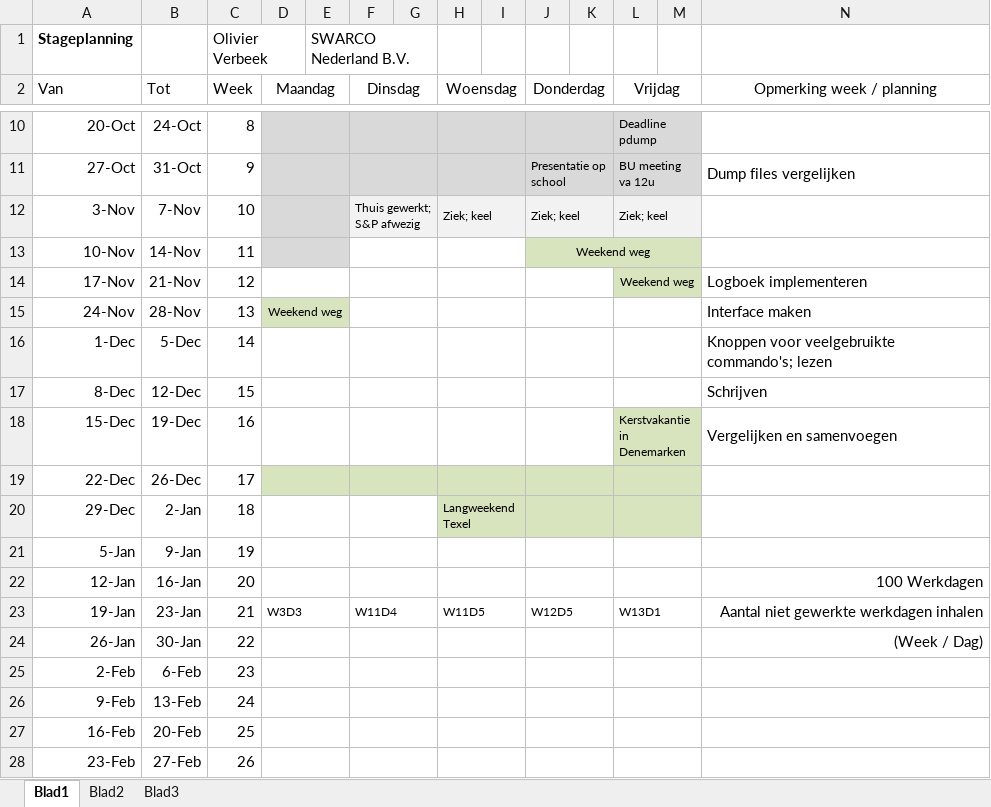
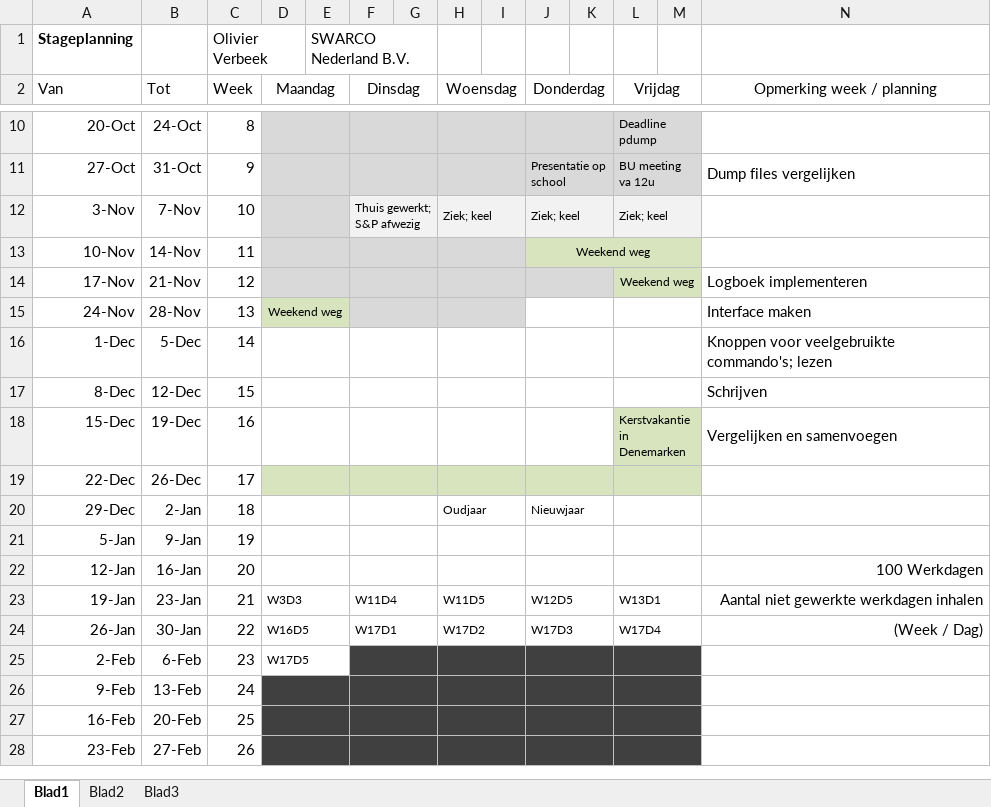
Before and after one commit to OlivierVer/SwarcoStage, an Excel workbook: Stage Algemeen/Planning.xlsx, sheet Blad1, drawn as a sheet; only a part is shown, gaps mark what is left out; values as stored, in another font and other column widths than the file's, no borders; the diff names each change by its address in the sheet, - before the commit and + after, or states it on an @@ line.

```diff
--- a/Stage Algemeen/Planning.xlsx (sheet Blad1)
+++ b/Stage Algemeen/Planning.xlsx (sheet Blad1)
-F13:I13 fill: none
+F13:I13 fill: #D9D9D9
-D14:K14 fill: none
+D14:K14 fill: #D9D9D9
-F15:I15 fill: none
+F15:I15 fill: #D9D9D9
-H20 (Woensdag): Langweekend Texel
+H20 (Woensdag): Oudjaar
-H20:M20 fill: #D7E4BD
+H20:M20 fill: none
-J20 (Donderdag): (empty)
+J20 (Donderdag): Nieuwjaar
-D24 (Maandag): (empty)
+D24 (Maandag): W16D5
-F24 (Dinsdag): (empty)
+F24 (Dinsdag): W17D1
-H24 (Woensdag): (empty)
+H24 (Woensdag): W17D2
-J24 (Donderdag): (empty)
+J24 (Donderdag): W17D3
-L24 (Vrijdag): (empty)
+L24 (Vrijdag): W17D4
-D25 (Maandag): (empty)
+D25 (Maandag): W17D5
-F25:M25 fill: none
+F25:M25 fill: #404040
-D26:M28 fill: none
+D26:M28 fill: #404040
```
Also changed, not shown: 2 other files.
